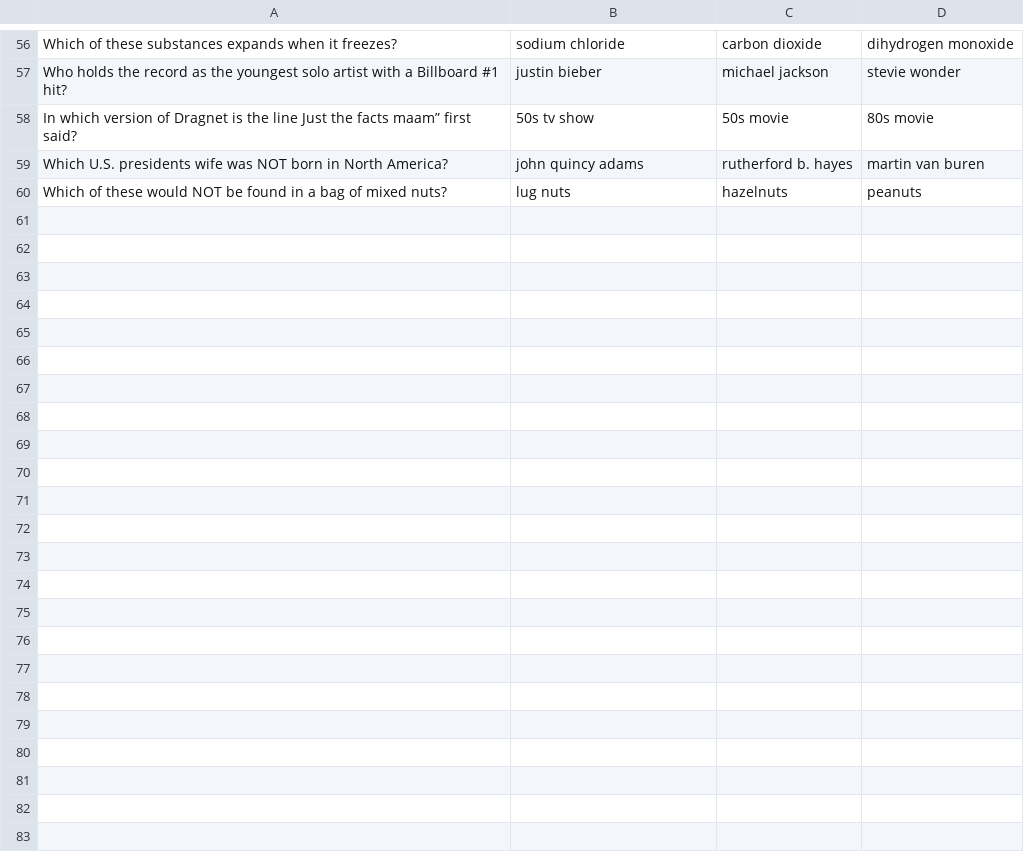
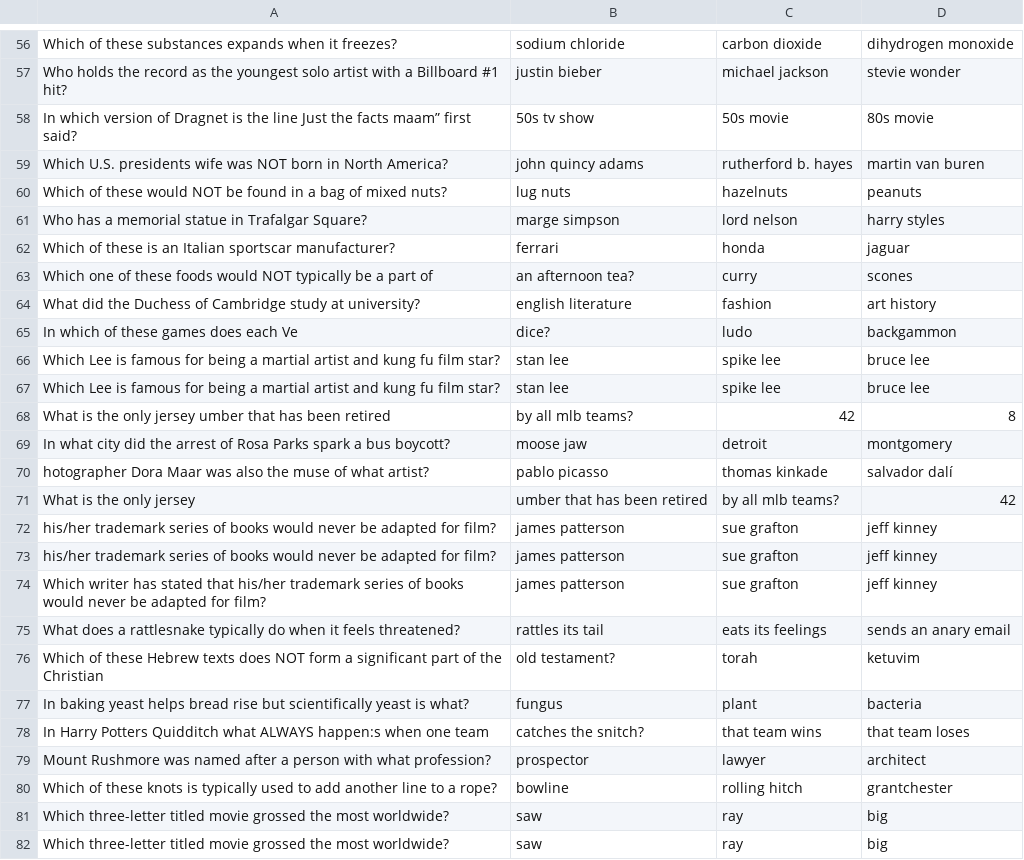
Before and after one commit to BadgerHobbs/HQTriviaProgram, a CSV file: questions.csv, drawn as a sheet; only a part is shown, gaps mark what is left out.

```diff
--- a/questions.csv
+++ b/questions.csv
@@ -60 +60,23 @@ Which U.S. presidents wife was NOT born in North America?	john quincy adams	ruth
 Which of these would NOT be found in a bag of mixed nuts?	lug nuts	hazelnuts	peanuts
+Who has a memorial statue in Trafalgar Square?	marge simpson	lord nelson	harry styles
+Which of these is an Italian sportscar manufacturer?	ferrari	honda	jaguar
+Which one of these foods would NOT typically be a part of	an afternoon tea?	curry	scones
+What did the Duchess of Cambridge study at university?	english literature	fashion	art history
+In which of these games does each Ve	dice?	ludo	backgammon
+Which Lee is famous for being a martial artist and kung fu film star?	stan lee	spike lee	bruce lee
+Which Lee is famous for being a martial artist and kung fu film star?	stan lee	spike lee	bruce lee
+What is the only jersey umber that has been retired	by all mlb teams?	42	8
+In what city did the arrest of Rosa Parks spark a bus boycott?	moose jaw	detroit	montgomery
+hotographer Dora Maar was also the muse of what artist?	pablo picasso	thomas kinkade	salvador dalí
+What is the only jersey	umber that has been retired	by all mlb teams?	42
+his/her trademark series of books would never be adapted for film?	james patterson	sue grafton	jeff kinney
+his/her trademark series of books would never be adapted for film?	james patterson	sue grafton	jeff kinney
+Which writer has stated that his/her trademark series of books would never be adapted for film?	james patterson	sue grafton	jeff kinney
+What does a rattlesnake typically do when it feels threatened?	rattles its tail	eats its feelings	sends an anary email
+Which of these Hebrew texts does NOT form a significant part of the Christian	old testament?	torah	ketuvim
+In baking yeast helps bread rise but scientifically yeast is what?	fungus	plant	bacteria
+In Harry Potters Quidditch what ALWAYS happen:s when one team	catches the snitch?	that team wins	that team loses
+Mount Rushmore was named after a person with what profession?	prospector	lawyer	architect
+Which of these knots is typically used to add another line to a rope?	bowline	rolling hitch	grantchester
+Which three-letter titled movie grossed the most worldwide?	saw	ray	big
+Which three-letter titled movie grossed the most worldwide?	saw	ray	big
```
Also changed, not shown: 3 other files.
